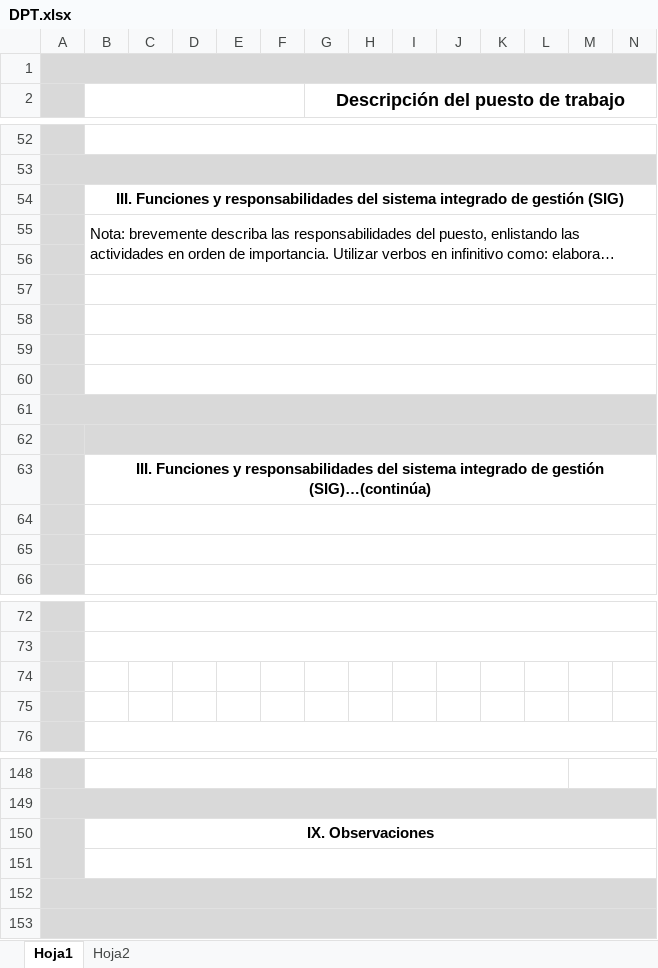
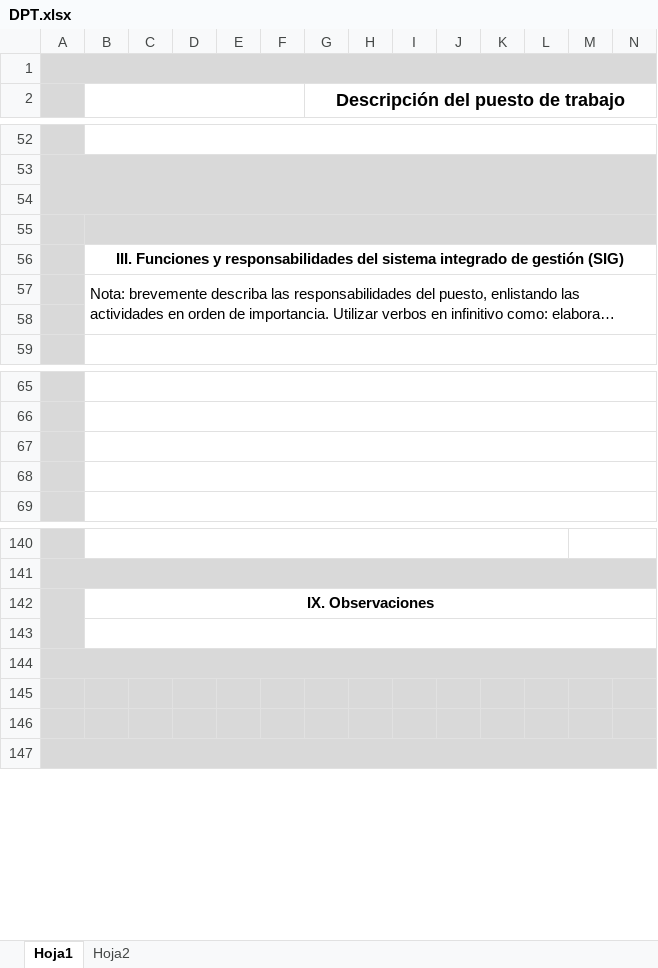
Before and after one commit to garicano25/RES, an Excel workbook: storage/app/excelBlanco/DPT.xlsx, sheet Hoja1, drawn as a sheet; only a part is shown, gaps mark what is left out; long unchanged cells end in …; values as stored, in another font and other column widths than the file's, no borders; charts and pictures not drawn; removed rows and columns are numbered as before the commit, all else as after; rows hold the shown columns only; the diff covers the shown part only; the diff names each change by its address in the sheet, - before the commit and + after, or states it on an @@ line.

```diff
--- a/storage/app/excelBlanco/DPT.xlsx (sheet Hoja1)
+++ b/storage/app/excelBlanco/DPT.xlsx (sheet Hoja1)
+row 54: (empty)
+row 55: (empty)
-B55:X56 merged
+B57:X58 merged
-row 56: (empty)
-row 57: (empty)
-row 58: (empty)
-row 59: (empty)
-row 60: (empty)
-row 61: (empty)
-row 62: (empty)
-row 63:  | III. Funciones y responsabilidades del sistema integrado de gestión (SIG)…(continúa)
-row 64: (empty)
-B65:X65 merged
+B67:X67 merged
+B68:X68 merged
-A150:A151 merged
+A142:A143 merged
+row 143: (empty)
+row 144: (empty)
-B145:N145 fill: none
+B145:N145 fill: #D9D9D9
-B151:X151 merged
-A152:X152 merged
```
Also changed, not shown: 1 removed row and cell formats elsewhere in this sheet, charts or pictures, storage/app/excelBlanco/Requerimiento.xlsx, 6 other files.
